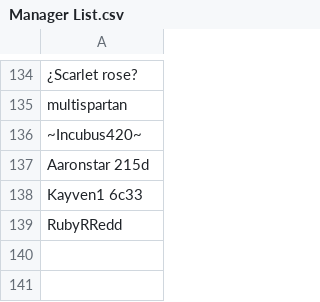
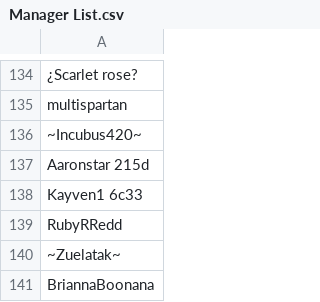
Before and after one commit to SpiritXR/Patreon-List-Manager-List, a CSV file: Manager List.csv, drawn as a sheet; only a part is shown, gaps mark what is left out; the diff names each change by its address in the sheet, - before the commit and + after, or states it on an @@ line.

Commit message:
Update Manager List.csv
added: ~Zuelatak~
BriannaBoonana (Thy Kingdom)

```diff
--- a/Manager List.csv
+++ b/Manager List.csv
+row 140: ~Zuelatak~
+row 141: BriannaBoonana
```
